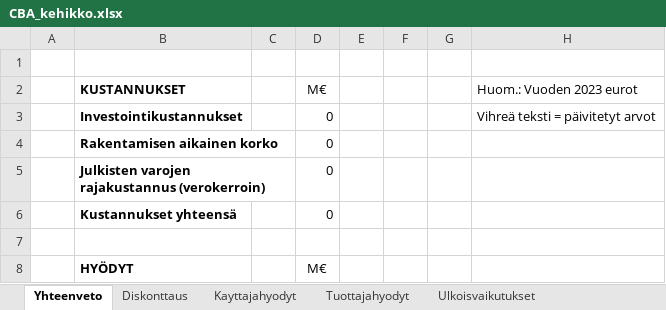
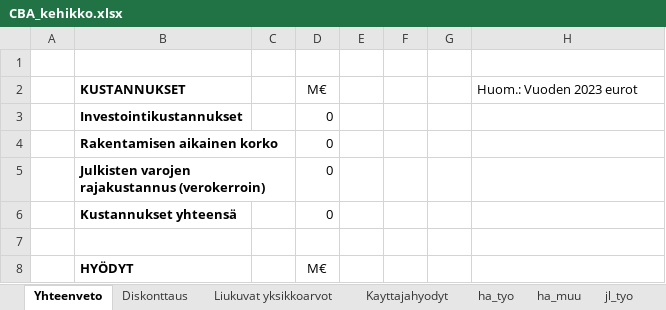
Before and after one commit to HSLdevcom/helmet-model-system, an Excel workbook: Scripts/CBA_kehikko.xlsx, sheet Yhteenveto, drawn as a sheet; only a part is shown; values as stored, in another font and other column widths than the file's, no borders; conditional formats not drawn; the diff names each change by its address in the sheet, - before the commit and + after, or states it on an @@ line.

```diff
--- a/Scripts/CBA_kehikko.xlsx (sheet Yhteenveto)
+++ b/Scripts/CBA_kehikko.xlsx (sheet Yhteenveto)
+sheet tab: Liukuvat yksikkoarvot
@@ sheet tab unhidden: ha_tyo @@
@@ sheet tab unhidden: ha_muu @@
@@ sheet tab unhidden: jl_tyo @@
-H3 (Huom.: Vuoden 2023 eurot): Vihreä teksti = päivitetyt arvot
+H3 (Huom.: Vuoden 2023 eurot): (empty)
```
Also changed, not shown: sheet Ulkoisvaikutukset, sheet Diskonttaus, sheet Kayttajahyodyt, sheet Tuottajahyodyt, sheet Investointikustannus, sheet Julkistaloudelliset, other sheet tabs, formulas that keep their value.
